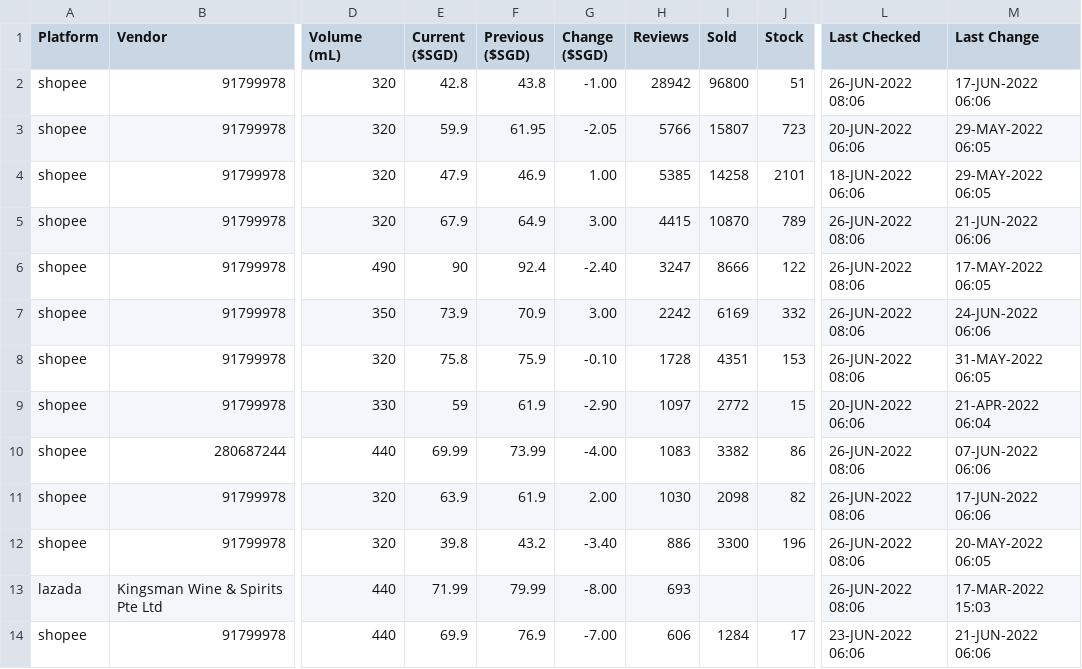
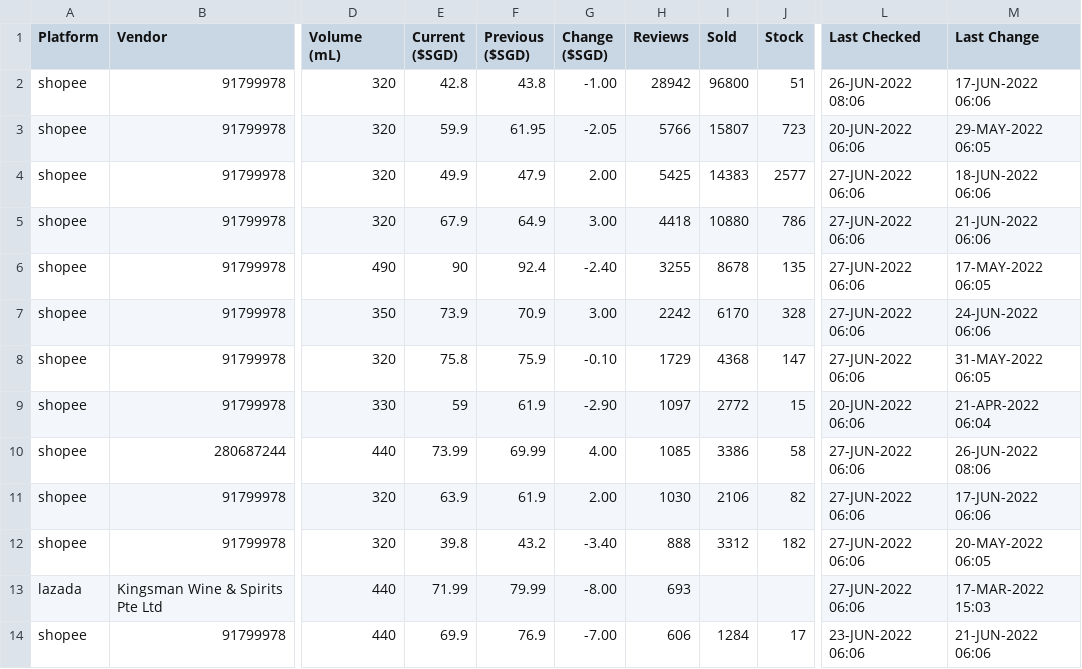
Before and after one commit to ngshiheng/fareview, a CSV file: data/guinness.csv, drawn as a sheet; only a part is shown, gaps mark what is left out; the diff covers the shown part only; the diff names each change by its address in the sheet, - before the commit and + after, or states it on an @@ line.

```diff
--- a/data/guinness.csv
+++ b/data/guinness.csv
-E4 (Current ($SGD)): 47.9
+E4 (Current ($SGD)): 49.9
-F4 (Previous ($SGD)): 46.9
+F4 (Previous ($SGD)): 47.9
-G4 (Change ($SGD)): 1.00
+G4 (Change ($SGD)): 2.00
-H4 (Reviews): 5385
+H4 (Reviews): 5425
-I4 (Sold): 14258
+I4 (Sold): 14383
-J4 (Stock): 2101
+J4 (Stock): 2577
-L4 (Last Checked): 18-JUN-2022 06:06
+L4 (Last Checked): 27-JUN-2022 06:06
-M4 (Last Change): 29-MAY-2022 06:05
+M4 (Last Change): 18-JUN-2022 06:06
-H5 (Reviews): 4415
+H5 (Reviews): 4418
-I5 (Sold): 10870
+I5 (Sold): 10880
-J5 (Stock): 789
+J5 (Stock): 786
-L5:L8 (Last Checked): 26-JUN-2022 08:06
+L5:L8 (Last Checked): 27-JUN-2022 06:06
-H6 (Reviews): 3247
+H6 (Reviews): 3255
-I6 (Sold): 8666
+I6 (Sold): 8678
-J6 (Stock): 122
+J6 (Stock): 135
-I7 (Sold): 6169
+I7 (Sold): 6170
-J7 (Stock): 332
+J7 (Stock): 328
-H8 (Reviews): 1728
+H8 (Reviews): 1729
-I8 (Sold): 4351
+I8 (Sold): 4368
-J8 (Stock): 153
+J8 (Stock): 147
-E10 (Current ($SGD)): 69.99
+E10 (Current ($SGD)): 73.99
-F10 (Previous ($SGD)): 73.99
+F10 (Previous ($SGD)): 69.99
-G10 (Change ($SGD)): -4.00
+G10 (Change ($SGD)): 4.00
-H10 (Reviews): 1083
+H10 (Reviews): 1085
-I10 (Sold): 3382
+I10 (Sold): 3386
-J10 (Stock): 86
+J10 (Stock): 58
-L10:L13 (Last Checked): 26-JUN-2022 08:06
+L10:L13 (Last Checked): 27-JUN-2022 06:06
-M10 (Last Change): 07-JUN-2022 06:06
+M10 (Last Change): 26-JUN-2022 08:06
-I11 (Sold): 2098
+I11 (Sold): 2106
-H12 (Reviews): 886
+H12 (Reviews): 888
-I12 (Sold): 3300
+I12 (Sold): 3312
-J12 (Stock): 196
+J12 (Stock): 182
```
Also changed, not shown: 21 edited cells elsewhere in this file, data/asahi.csv, data/carlsberg.csv, 2 other files.
